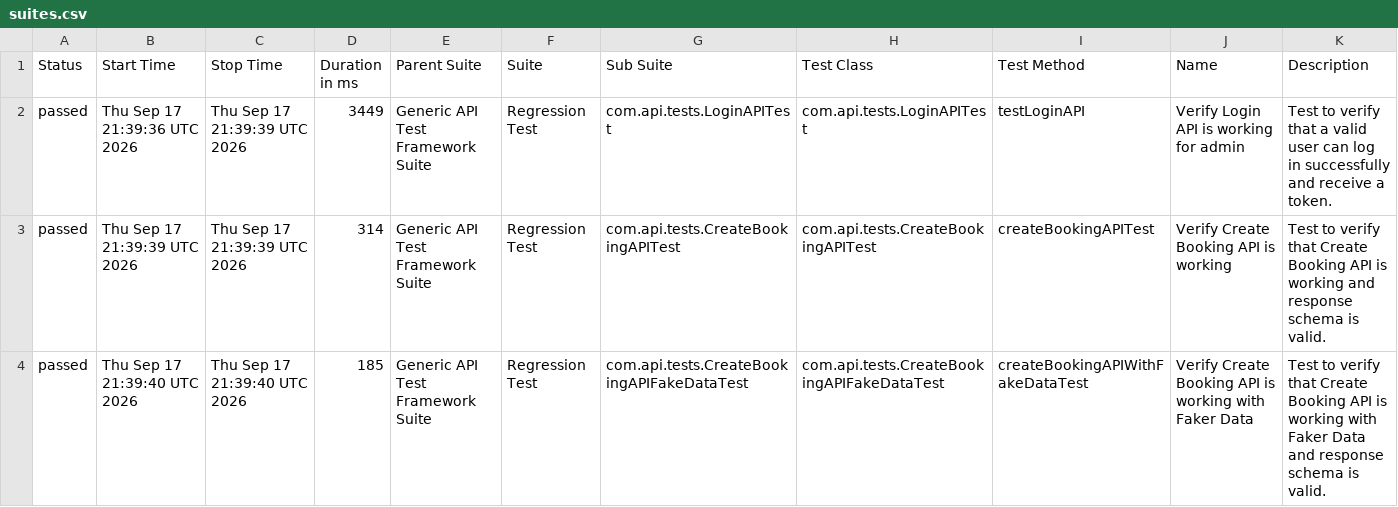
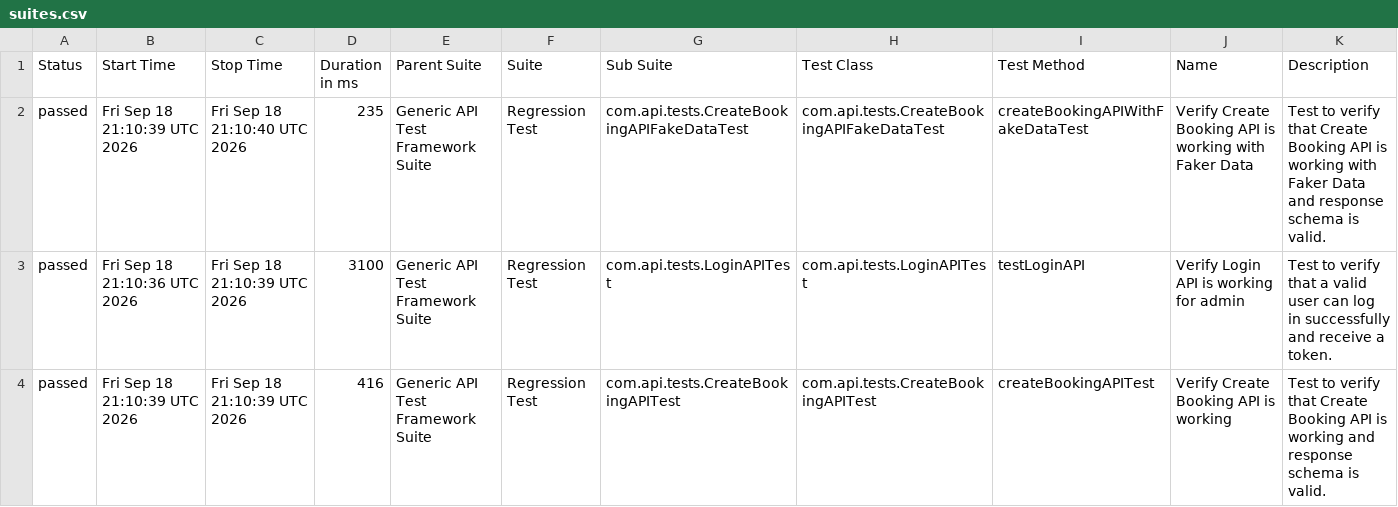
Before and after one commit to bishnu-das1191/generic-api-test-framework, a CSV file: data/suites.csv, drawn as a sheet.

```diff
--- a/data/suites.csv
+++ b/data/suites.csv
@@ -1,4 +1,4 @@
 "Status","Start Time","Stop Time","Duration in ms","Parent Suite","Suite","Sub Suite","Test Class","Test Method","Name","Description"
-"passed","Thu Sep 17 21:39:36 UTC 2026","Thu Sep 17 21:39:39 UTC 2026","3449","Generic API Test Framework Suite","Regression Test","com.api.tests.LoginAPITest","com.api.tests.LoginAPITest","testLoginAPI","Verify Login API is working for admin","Test to verify that a valid user can log in successfully and receive a token."
-"passed","Thu Sep 17 21:39:39 UTC 2026","Thu Sep 17 21:39:39 UTC 2026","314","Generic API Test Framework Suite","Regression Test","com.api.tests.CreateBookingAPITest","com.api.tests.CreateBookingAPITest","createBookingAPITest","Verify Create Booking API is working","Test to verify that Create Booking API is working and response schema is valid."
-"passed","Thu Sep 17 21:39:40 UTC 2026","Thu Sep 17 21:39:40 UTC 2026","185","Generic API Test Framework Suite","Regression Test","com.api.tests.CreateBookingAPIFakeDataTest","com.api.tests.CreateBookingAPIFakeDataTest","createBookingAPIWithFakeDataTest","Verify Create Booking API is working with Faker Data","Test to verify that Create Booking API is working with Faker Data and response schema is valid."
+"passed","Fri Sep 18 21:10:39 UTC 2026","Fri Sep 18 21:10:40 UTC 2026","235","Generic API Test Framework Suite","Regression Test","com.api.tests.CreateBookingAPIFakeDataTest","com.api.tests.CreateBookingAPIFakeDataTest","createBookingAPIWithFakeDataTest","Verify Create Booking API is working with Faker Data","Test to verify that Create Booking API is working with Faker Data and response schema is valid."
+"passed","Fri Sep 18 21:10:36 UTC 2026","Fri Sep 18 21:10:39 UTC 2026","3100","Generic API Test Framework Suite","Regression Test","com.api.tests.LoginAPITest","com.api.tests.LoginAPITest","testLoginAPI","Verify Login API is working for admin","Test to verify that a valid user can log in successfully and receive a token."
+"passed","Fri Sep 18 21:10:39 UTC 2026","Fri Sep 18 21:10:39 UTC 2026","416","Generic API Test Framework Suite","Regression Test","com.api.tests.CreateBookingAPITest","com.api.tests.CreateBookingAPITest","createBookingAPITest","Verify Create Booking API is working","Test to verify that Create Booking API is working and response schema is valid."
```
Also changed, not shown: 30 other files.
